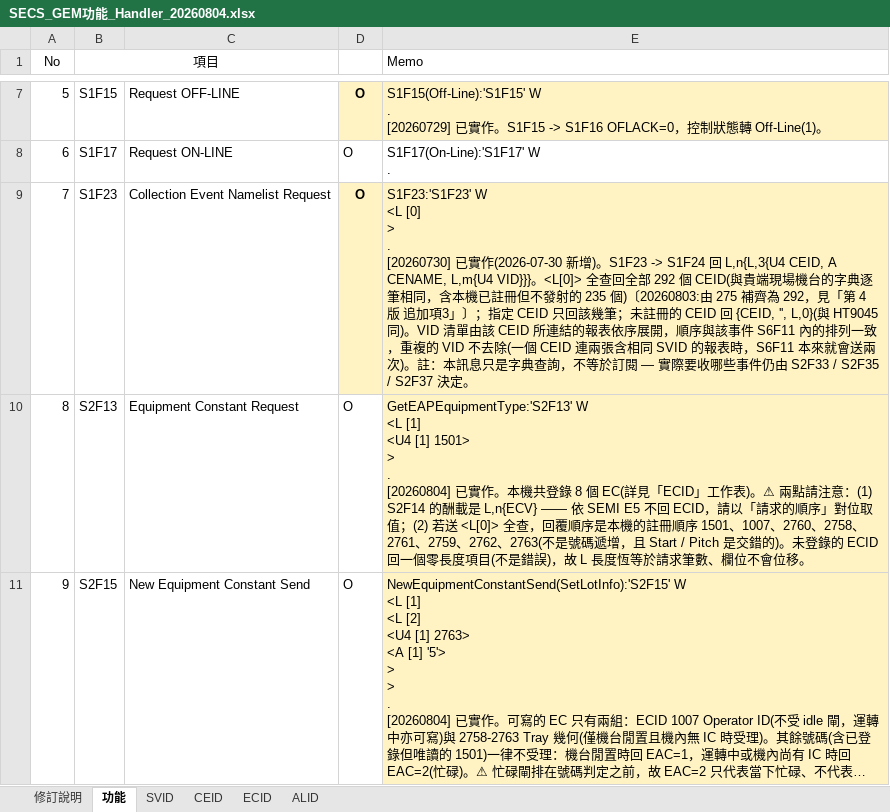
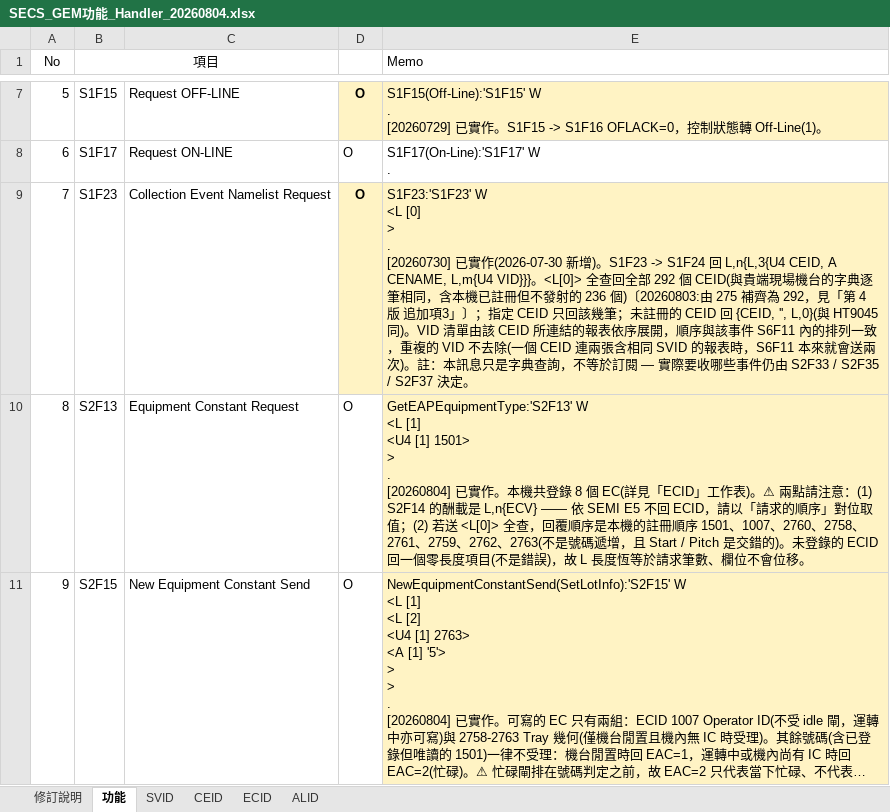
Before and after one commit to HPI-Jimmy-Chiu/HT160S_BCB, an Excel workbook: docs/SECS/SECS_GEM功能_Handler_20260804.xlsx, sheet 功能, drawn as a sheet; only a part is shown, gaps mark what is left out; long unchanged cells end in …; values as stored, in another font and other column widths than the file's, no borders; charts and pictures not drawn; the diff names each change by its address in the sheet, - before the commit and + after, or states it on an @@ line.

```diff
--- a/docs/SECS/SECS_GEM功能_Handler_20260804.xlsx (sheet 功能)
+++ b/docs/SECS/SECS_GEM功能_Handler_20260804.xlsx (sheet 功能)
-E9 (Memo): …發射的 235 個)〔20260803:…
+E9 (Memo): …發射的 236 個)〔20260803:…
```
Also changed, not shown: sheet 修訂說明, sheet CEID.
